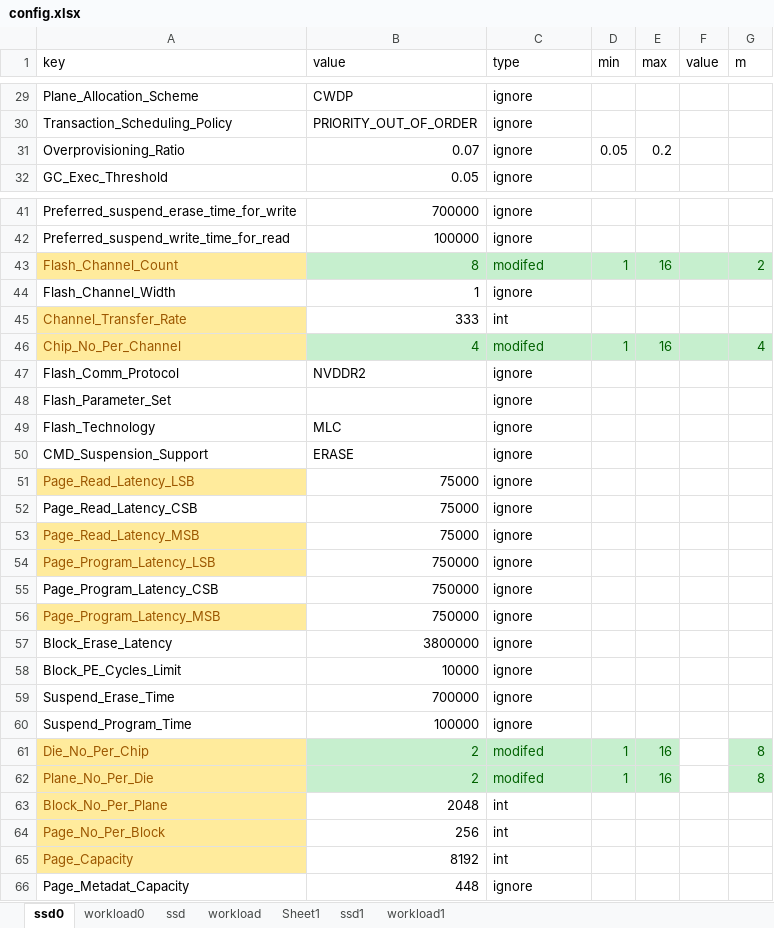
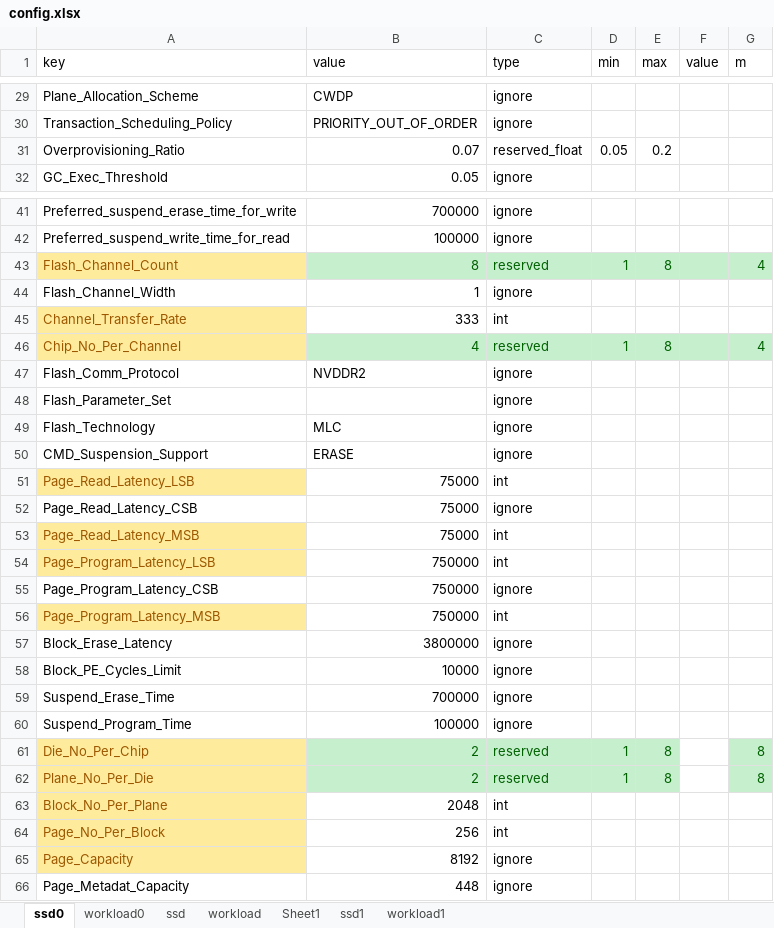
Before and after one commit to houchuanhao/MQSim, an Excel workbook: script/collection/config.xlsx, sheet ssd0, drawn as a sheet; only a part is shown, gaps mark what is left out; values as stored, in another font and other column widths than the file's, no borders; the diff names each change by its address in the sheet, - before the commit and + after, or states it on an @@ line.

```diff
--- a/script/collection/config.xlsx (sheet ssd0)
+++ b/script/collection/config.xlsx (sheet ssd0)
-C31 (type): ignore
+C31 (type): reserved_float
-C43 (type): modifed
+C43 (type): reserved
-E43 (max): 16
+E43 (max): 8
-G43 (m): 2
+G43 (m): 4
-C46 (type): modifed
+C46 (type): reserved
-E46 (max): 16
+E46 (max): 8
-C51 (type): ignore
+C51 (type): int
-C53:C54 (type): ignore
+C53:C54 (type): int
-C56 (type): ignore
+C56 (type): int
-C61:C62 (type): modifed
+C61:C62 (type): reserved
-E61:E62 (max): 16
+E61:E62 (max): 8
-C65 (type): int
+C65 (type): ignore
```
Also changed, not shown: sheet workload0, sheet workload1, sheet ssd1, 10 other files.
